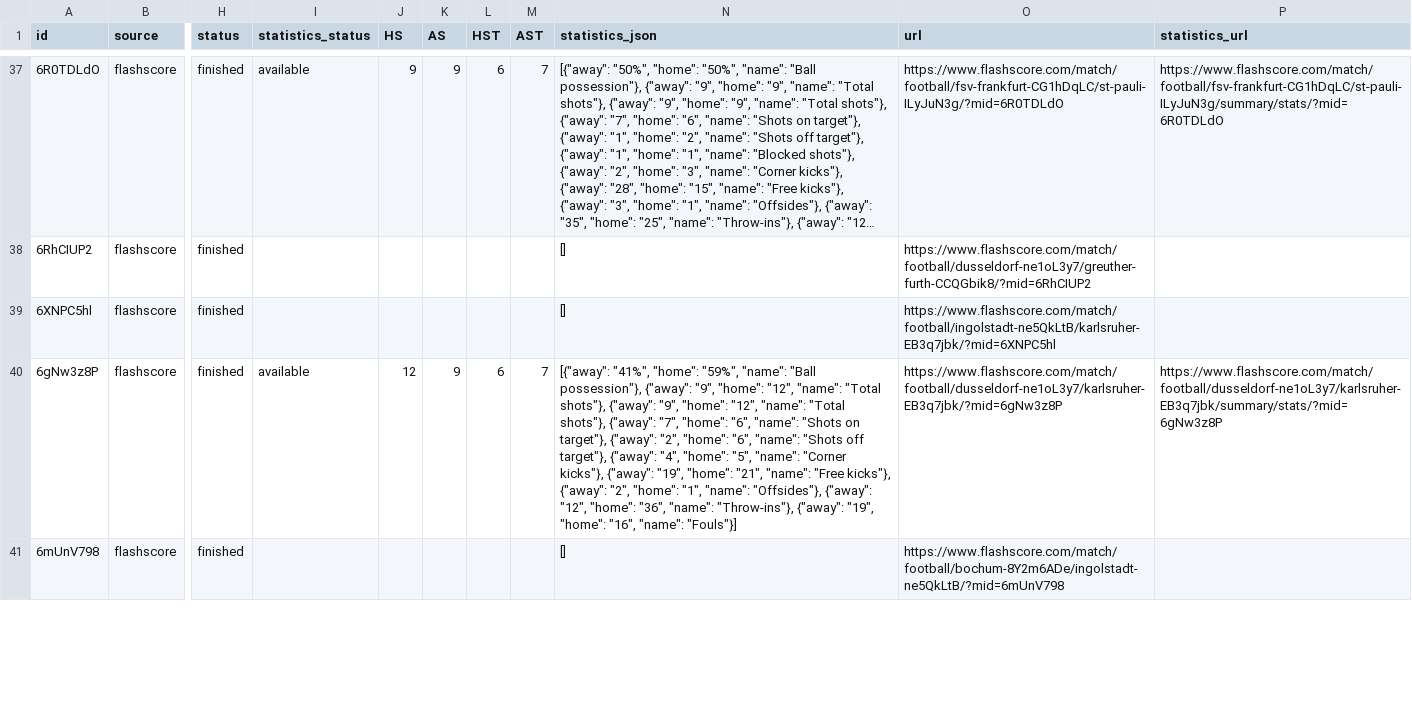
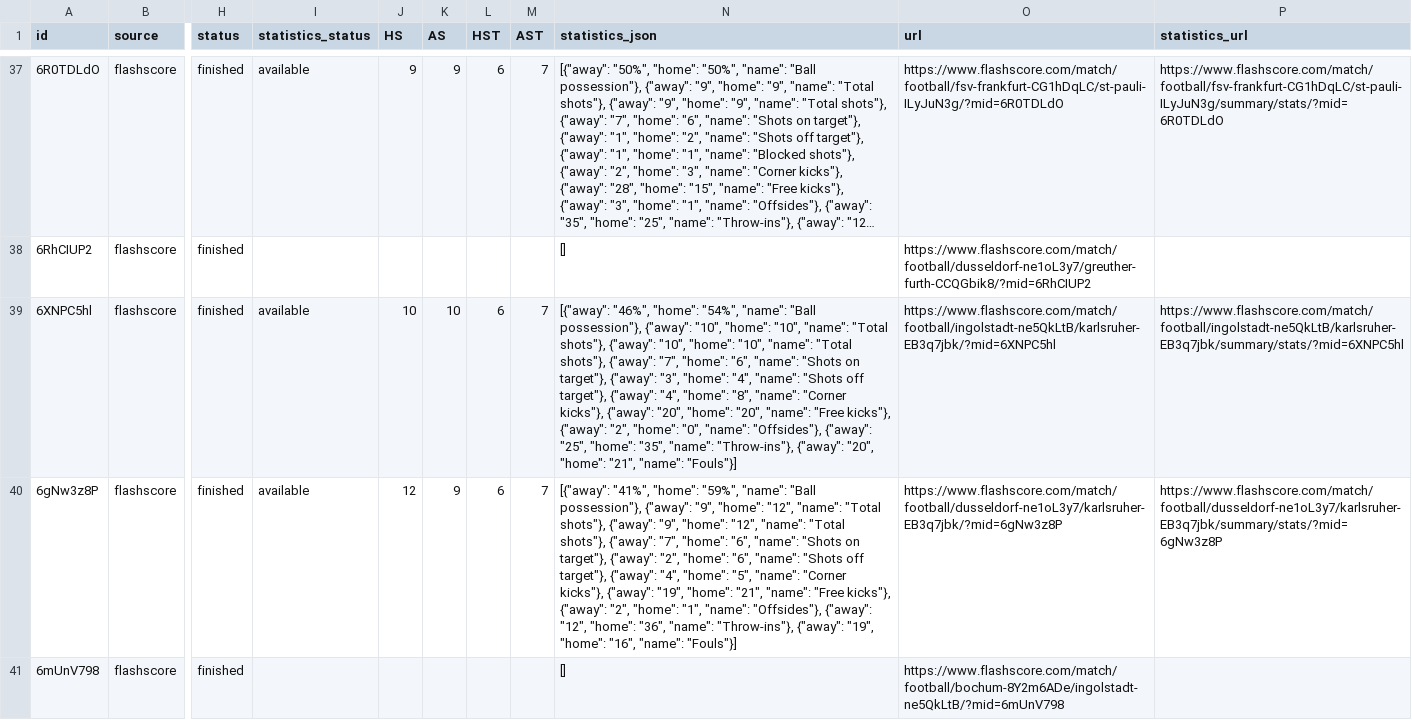
Before and after one commit to JAXON220803/data_scrapping, a CSV file: data/Germany/D2/2014-2015/flashscore/matches.csv, drawn as a sheet; only a part is shown, gaps mark what is left out; long unchanged cells end in …; the diff covers the shown part only; the diff names each change by its address in the sheet, - before the commit and + after, or states it on an @@ line.

```diff
--- a/data/Germany/D2/2014-2015/flashscore/matches.csv
+++ b/data/Germany/D2/2014-2015/flashscore/matches.csv
-I39 (statistics_status): (empty)
+I39 (statistics_status): available
-J39 (HS): (empty)
+J39 (HS): 10
-K39 (AS): (empty)
+K39 (AS): 10
-L39 (HST): (empty)
+L39 (HST): 6
-M39 (AST): (empty)
+M39 (AST): 7
-N39 (statistics_json): []
+N39 (statistics_json): [{"away": "46%", "home": "54%", "name": "Ball possession"}, {"away": "10", "home": "10", "name": "Total shots"}, {"away": "10", "home": "10", "name": "Total shots"}, {"away": "7", "home": "6", "name": "Shots on target"}, {"away": "3", "home": "4", "name": "Shots off target"}, {"away": "4", "home": "8", "name": "Corner kicks"}, {"away": "20", "home": "20", "name": "Free kicks"}, {"away": "2", "home": "0", "name": "Offsides"}, {"away": "25", "home": "35", "name": "Throw-ins"}, {"away": "20", "home": "21", "name": "Fouls"}]
-P39 (statistics_url): (empty)
+P39 (statistics_url): https://www.flashscore.com/match/football/ingolstadt-ne5QkLtB/karlsruher-EB3q7jbk/summary/stats/?mid=6XNPC5hl
```
Also changed, not shown: 35 edited cells elsewhere in this file, filled/Germany/2014-2015/D2.csv, 5 other files.
